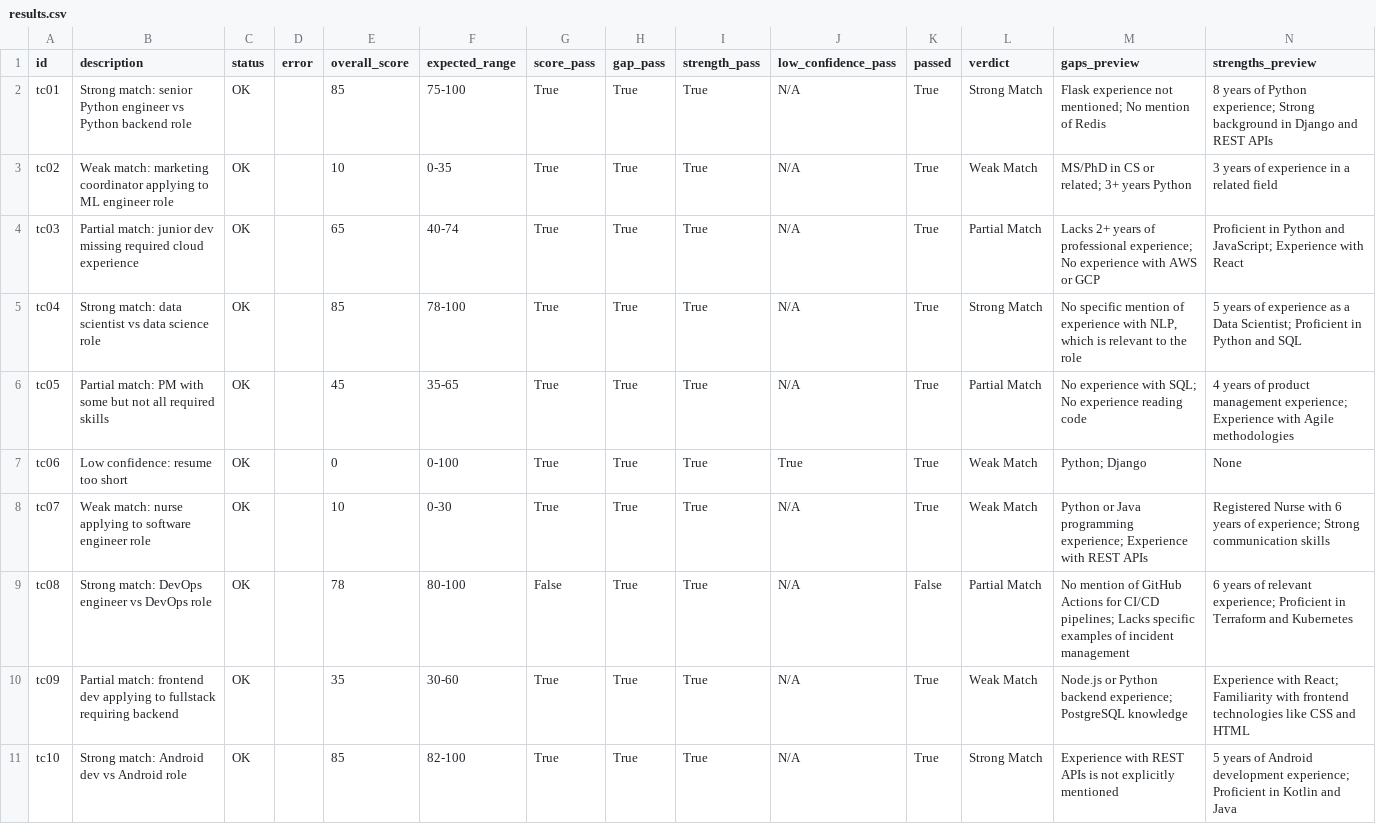
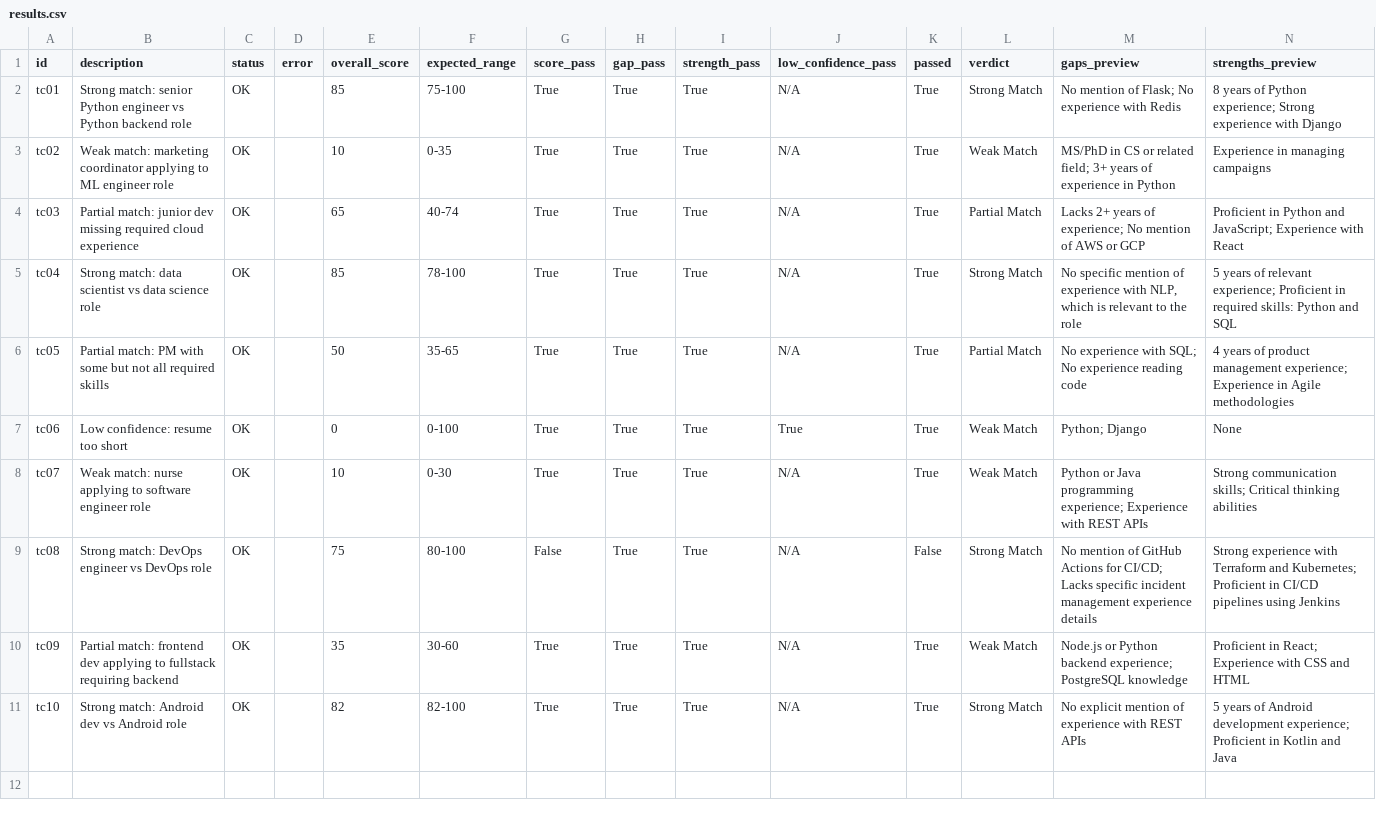
Before and after one commit to JustinNgoCode/ResumeJobMatchScorer, a CSV file: eval/results.csv, drawn as a sheet.

Commit message:
deleted junk files
updated readme and deleted eval junk

```diff
--- a/eval/results.csv
+++ b/eval/results.csv
@@ -1,11 +1,11 @@
 id,description,status,error,overall_score,expected_range,score_pass,gap_pass,strength_pass,low_confidence_pass,passed,verdict,gaps_preview,strengths_preview
-tc01,Strong match: senior Python engineer vs Python backend role,OK,,85,75-100,True,True,True,N/A,True,Strong Match,Flask experience not mentioned; No mention of Redis,8 years of Python experience; Strong background in Django and REST APIs
-tc02,Weak match: marketing coordinator applying to ML engineer role,OK,,10,0-35,True,True,True,N/A,True,Weak Match,MS/PhD in CS or related; 3+ years Python,3 years of experience in a related field
-tc03,Partial match: junior dev missing required cloud experience,OK,,65,40-74,True,True,True,N/A,True,Partial Match,Lacks 2+ years of professional experience; No experience with AWS or GCP,Proficient in Python and JavaScript; Experience with React
-tc04,Strong match: data scientist vs data science role,OK,,85,78-100,True,True,True,N/A,True,Strong Match,"No specific mention of experience with NLP, which is relevant to the role",5 years of experience as a Data Scientist; Proficient in Python and SQL
-tc05,Partial match: PM with some but not all required skills,OK,,45,35-65,True,True,True,N/A,True,Partial Match,No experience with SQL; No experience reading code,4 years of product management experience; Experience with Agile methodologies
+tc01,Strong match: senior Python engineer vs Python backend role,OK,,85,75-100,True,True,True,N/A,True,Strong Match,No mention of Flask; No experience with Redis,8 years of Python experience; Strong experience with Django
+tc02,Weak match: marketing coordinator applying to ML engineer role,OK,,10,0-35,True,True,True,N/A,True,Weak Match,MS/PhD in CS or related field; 3+ years of experience in Python,Experience in managing campaigns
+tc03,Partial match: junior dev missing required cloud experience,OK,,65,40-74,True,True,True,N/A,True,Partial Match,Lacks 2+ years of experience; No mention of AWS or GCP,Proficient in Python and JavaScript; Experience with React
+tc04,Strong match: data scientist vs data science role,OK,,85,78-100,True,True,True,N/A,True,Strong Match,"No specific mention of experience with NLP, which is relevant to the role",5 years of relevant experience; Proficient in required skills: Python and SQL
+tc05,Partial match: PM with some but not all required skills,OK,,50,35-65,True,True,True,N/A,True,Partial Match,No experience with SQL; No experience reading code,4 years of product management experience; Experience in Agile methodologies
 tc06,Low confidence: resume too short,OK,,0,0-100,True,True,True,True,True,Weak Match,Python; Django,None
-tc07,Weak match: nurse applying to software engineer role,OK,,10,0-30,True,True,True,N/A,True,Weak Match,Python or Java programming experience; Experience with REST APIs,Registered Nurse with 6 years of experience; Strong communication skills
-tc08,Strong match: DevOps engineer vs DevOps role,OK,,78,80-100,False,True,True,N/A,False,Partial Match,No mention of GitHub Actions for CI/CD pipelines; Lacks specific examples of incident management,6 years of relevant experience; Proficient in Terraform and Kubernetes
-tc09,Partial match: frontend dev applying to fullstack requiring backend,OK,,35,30-60,True,True,True,N/A,True,Weak Match,Node.js or Python backend experience; PostgreSQL knowledge,Experience with React; Familiarity with frontend technologies like CSS and HTML
-tc10,Strong match: Android dev vs Android role,OK,,85,82-100,True,True,True,N/A,True,Strong Match,Experience with REST APIs is not explicitly mentioned,5 years of Android development experience; Proficient in Kotlin and Java
+tc07,Weak match: nurse applying to software engineer role,OK,,10,0-30,True,True,True,N/A,True,Weak Match,Python or Java programming experience; Experience with REST APIs,Strong communication skills; Critical thinking abilities
+tc08,Strong match: DevOps engineer vs DevOps role,OK,,75,80-100,False,True,True,N/A,False,Strong Match,No mention of GitHub Actions for CI/CD; Lacks specific incident management experience details,Strong experience with Terraform and Kubernetes; Proficient in CI/CD pipelines using Jenkins
+tc09,Partial match: frontend dev applying to fullstack requiring backend,OK,,35,30-60,True,True,True,N/A,True,Weak Match,Node.js or Python backend experience; PostgreSQL knowledge,Proficient in React; Experience with CSS and HTML
+tc10,Strong match: Android dev vs Android role,OK,,82,82-100,True,True,True,N/A,True,Strong Match,No explicit mention of experience with REST APIs,5 years of Android development experience; Proficient in Kotlin and Java
```
Also changed, not shown: 2 other files.
